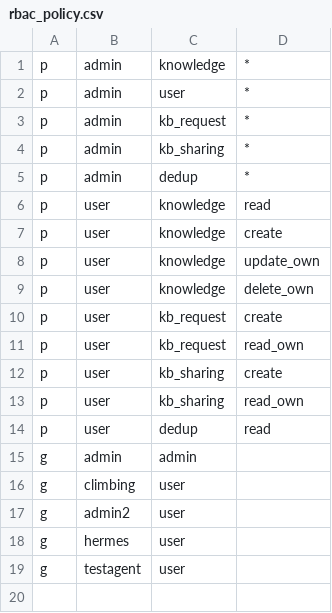
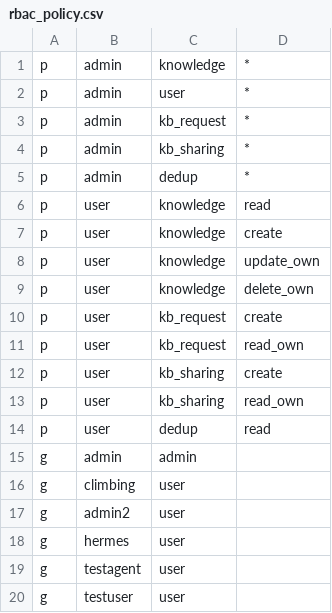
Before and after one commit to open-soulmate/opensoul, a CSV file: config/rbac_policy.csv, drawn as a sheet.

Commit message:
chore: add testuser to rbac policy

```diff
--- a/config/rbac_policy.csv
+++ b/config/rbac_policy.csv
@@ -19 +19,2 @@ g, hermes, user
 g, testagent, user
+g, testuser, user
```
